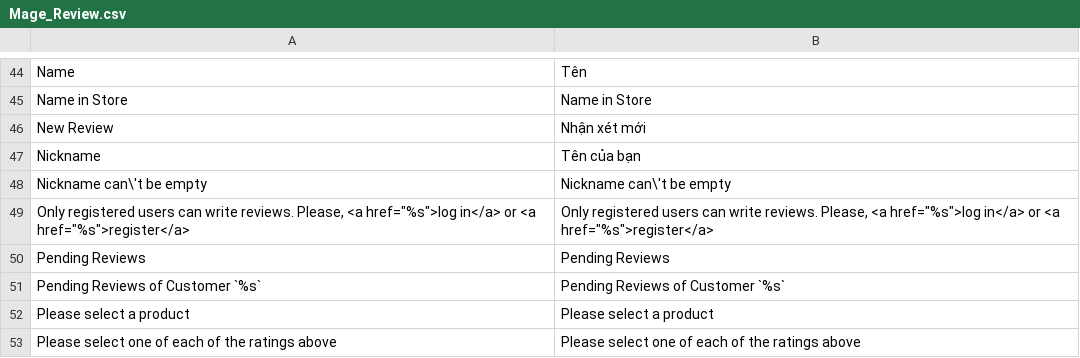
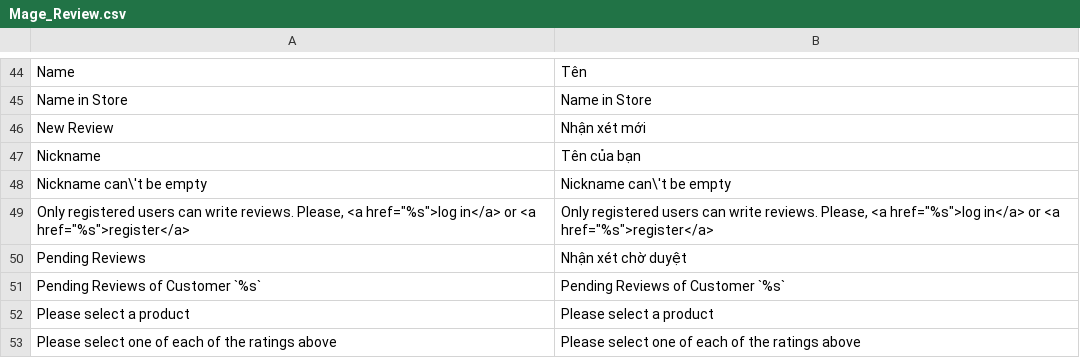
Before and after one commit to gonxhunter/giabao, a CSV file: app/locale/vi_VN/Mage_Review.csv, drawn as a sheet; only a part is shown, gaps mark what is left out.

Commit message:
dich

```diff
--- a/app/locale/vi_VN/Mage_Review.csv
+++ b/app/locale/vi_VN/Mage_Review.csv
@@ -49,3 +49,3 @@
 "Only registered users can write reviews. Please, <a href=""%s"">log in</a> or <a href=""%s"">register</a>","Only registered users can write reviews. Please, <a href=""%s"">log in</a> or <a href=""%s"">register</a>"
-"Pending Reviews","Pending Reviews"
+"Pending Reviews","Nhận xét chờ duyệt"
 "Pending Reviews of Customer `%s`","Pending Reviews of Customer `%s`"
```
